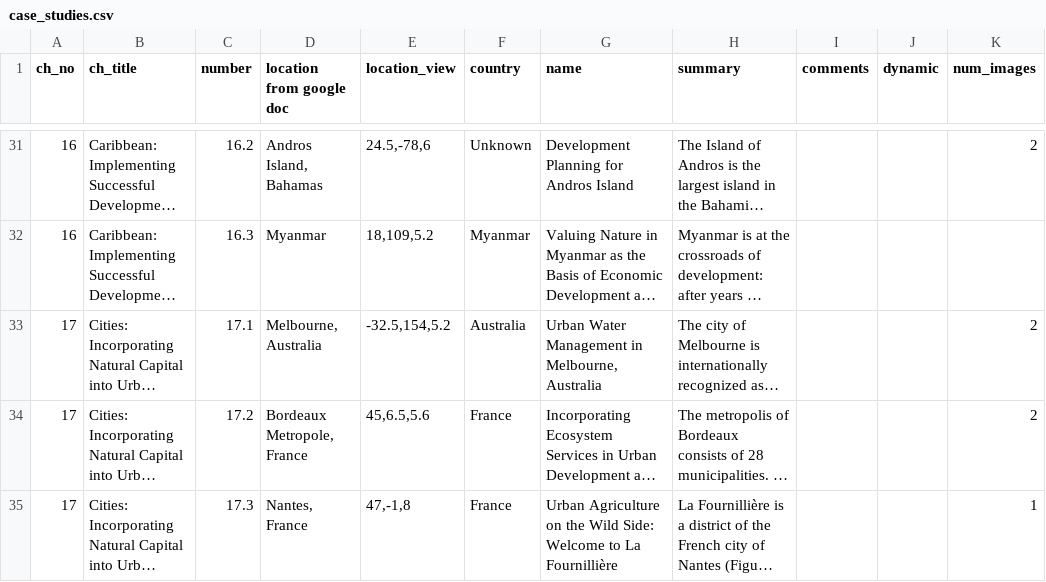
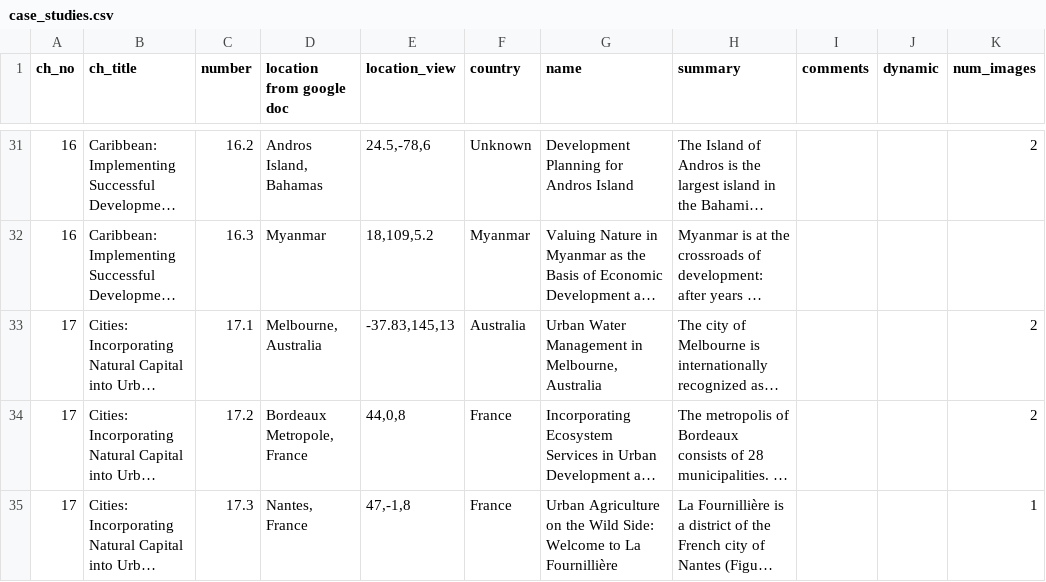
Before and after one commit to charlottegiseleweil/GreenGrowth, a CSV file: src/data/case_studies.csv, drawn as a sheet; only a part is shown, gaps mark what is left out; long unchanged cells end in …; the diff names each change by its address in the sheet, - before the commit and + after, or states it on an @@ line.

Commit message:
fix zooms of case 17-1 and 17-2 and delete unnecessary files

```diff
--- a/src/data/case_studies.csv
+++ b/src/data/case_studies.csv
-E33 (location_view): -32.5,154,5.2
+E33 (location_view): -37.83,145,13
-E34 (location_view): 45,6.5,5.6
+E34 (location_view): 44,0,8
```
Also changed, not shown: 14 other files.
